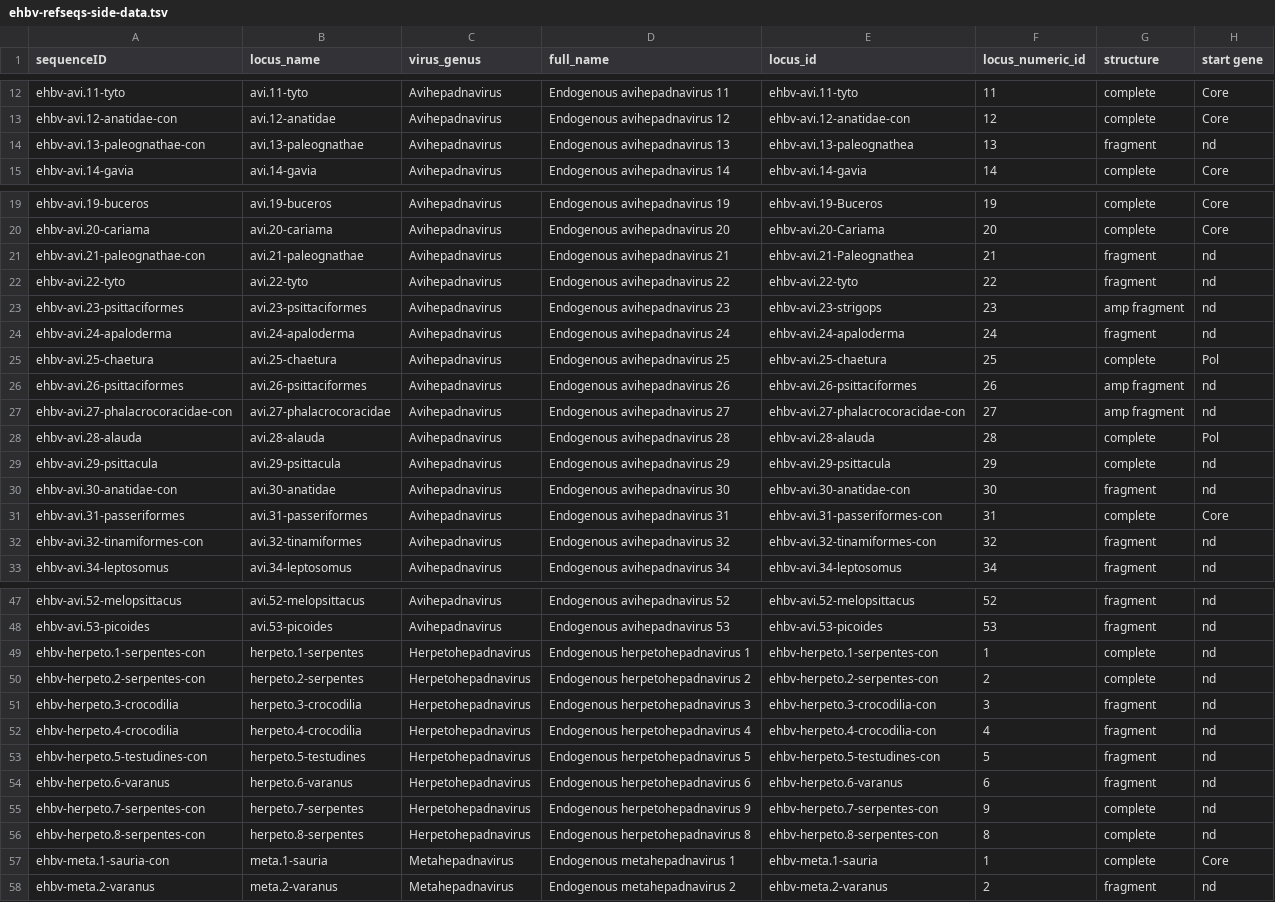
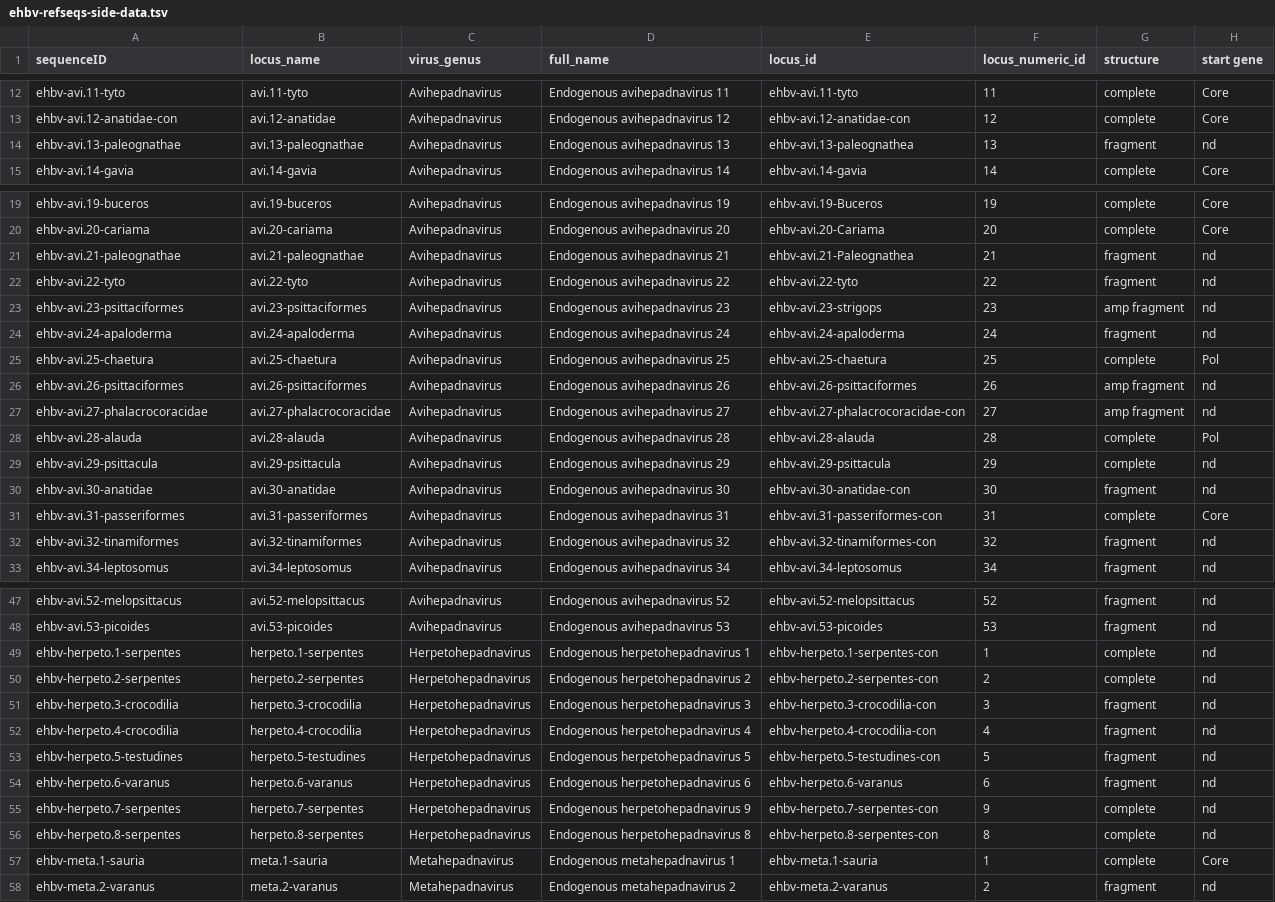
Before and after one commit to giffordlabcvr/Hepadnaviridae-GLUE, a TSV file: tabular/eve/ehbv-refseqs-side-data.tsv, drawn as a sheet; only a part is shown, gaps mark what is left out; the diff covers the shown part only; the diff names each change by its address in the sheet, - before the commit and + after, or states it on an @@ line.

```diff
--- a/tabular/eve/ehbv-refseqs-side-data.tsv
+++ b/tabular/eve/ehbv-refseqs-side-data.tsv
-A14 (sequenceID): ehbv-avi.13-paleognathae-con
+A14 (sequenceID): ehbv-avi.13-paleognathae
-A21 (sequenceID): ehbv-avi.21-paleognathae-con
+A21 (sequenceID): ehbv-avi.21-paleognathae
-A27 (sequenceID): ehbv-avi.27-phalacrocoracidae-con
+A27 (sequenceID): ehbv-avi.27-phalacrocoracidae
-A30 (sequenceID): ehbv-avi.30-anatidae-con
+A30 (sequenceID): ehbv-avi.30-anatidae
-A32 (sequenceID): ehbv-avi.32-tinamiformes-con
+A32 (sequenceID): ehbv-avi.32-tinamiformes
-A49 (sequenceID): ehbv-herpeto.1-serpentes-con
+A49 (sequenceID): ehbv-herpeto.1-serpentes
-A50 (sequenceID): ehbv-herpeto.2-serpentes-con
+A50 (sequenceID): ehbv-herpeto.2-serpentes
-A53 (sequenceID): ehbv-herpeto.5-testudines-con
+A53 (sequenceID): ehbv-herpeto.5-testudines
-A55 (sequenceID): ehbv-herpeto.7-serpentes-con
+A55 (sequenceID): ehbv-herpeto.7-serpentes
-A56 (sequenceID): ehbv-herpeto.8-serpentes-con
+A56 (sequenceID): ehbv-herpeto.8-serpentes
-A57 (sequenceID): ehbv-meta.1-sauria-con
+A57 (sequenceID): ehbv-meta.1-sauria
```
Also changed, not shown: 1 edited cell elsewhere in this file, 3 other files.
